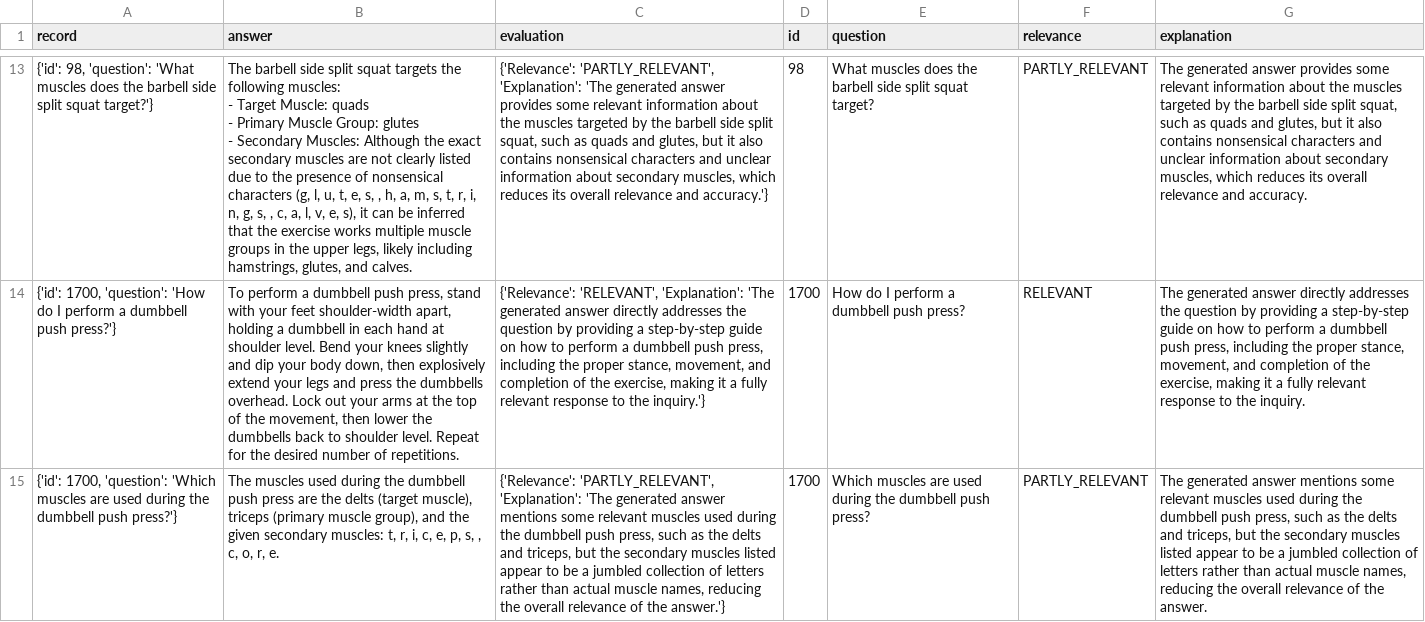
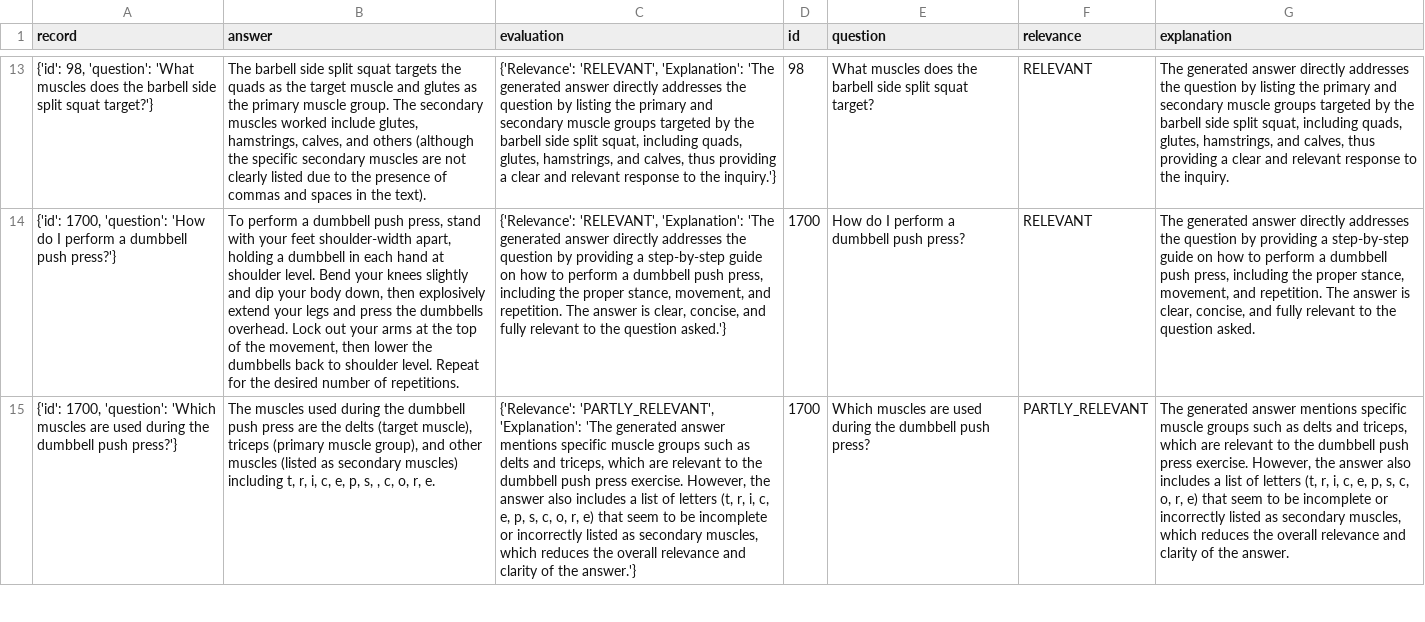
Before and after one commit to AbderraoufBelaiouar/fitness_assisant, a CSV file: data/eval/rag-evaluations.csv, drawn as a sheet; only a part is shown, gaps mark what is left out; ↵ is a line break in a cell; the diff covers the shown part only; the diff names each change by its address in the sheet, - before the commit and + after, or states it on an @@ line.

```diff
--- a/data/eval/rag-evaluations.csv
+++ b/data/eval/rag-evaluations.csv
-B13 (answer): …targets the following muscles: ↵ - Target Muscle: quads ↵ - Primary Muscle Group: glutes ↵ - Secondary Muscles: Although the exact secondary muscles are not clearly listed due to the presence of nonsensical characters (g, l, u, t, e, s, , h, a, m, s, t, r, i, n, g, s, , c, a, l, v, e, s), it can be inferred that the exercise works multiple muscle groups in the upper legs, likely including hamstrings, glutes, and calves.
+B13 (answer): …targets the quads as the target muscle and glutes as the primary muscle group. The secondary muscles worked include glutes, hamstrings, calves, and others (although the specific secondary muscles are not clearly listed due to the presence of commas and spaces in the text).
-C13 (evaluation): {'Relevance': 'PARTLY_RELEVANT', 'Explanation': 'The generated answer provides some relevant information about the muscles targeted by the barbell side split squat, such as quads and glutes, but it also contains nonsensical characters and unclear information about secondary muscles, which reduces its overall relevance and accuracy.'}
+C13 (evaluation): {'Relevance': 'RELEVANT', 'Explanation': 'The generated answer directly addresses the question by listing the primary and secondary muscle groups targeted by the barbell side split squat, including quads, glutes, hamstrings, and calves, thus providing a clear and relevant response to the inquiry.'}
-F13 (relevance): PARTLY_RELEVANT
+F13 (relevance): RELEVANT
-G13 (explanation): …generated answer provides some relevant information about the muscles targeted by the barbell side split squat, such as quads and glutes, but it also contains nonsensical characters and unclear information about secondary muscles, which reduces its overall relevance and accuracy.
+G13 (explanation): …generated answer directly addresses the question by listing the primary and secondary muscle groups targeted by the barbell side split squat, including quads, glutes, hamstrings, and calves, thus providing a clear and relevant response to the inquiry.
-C14 (evaluation): …movement, and completion of the exercise, making it a fully relevant response to the inquiry.'}
+C14 (evaluation): …movement, and repetition. The answer is clear, concise, and fully relevant to the question asked.'}
-G14 (explanation): …movement, and completion of the exercise, making it a fully relevant response to the inquiry.
+G14 (explanation): …movement, and repetition. The answer is clear, concise, and fully relevant to the question asked.
-B15 (answer): …group), and the given secondary muscles: t, r,…
+B15 (answer): …group), and other muscles (listed as secondary muscles) including t, r,…
-C15 (evaluation): …answer mentions some relevant muscles used during the dumbbell push press, such as the delts and triceps, but the secondary muscles listed appear to be a jumbled collection of letters rather than actual muscle names, reducing the overall relevance of the…
+C15 (evaluation): …answer mentions specific muscle groups such as delts and triceps, which are relevant to the dumbbell push press exercise. However, the answer also includes a list of letters (t, r, i, c, e, p, s, c, o, r, e) that seem to be incomplete or incorrectly listed as secondary muscles, which reduces the overall relevance and clarity of the…
-G15 (explanation): …answer mentions some relevant muscles used during the dumbbell push press, such as the delts and triceps, but the secondary muscles listed appear to be a jumbled collection of letters rather than actual muscle names, reducing the overall relevance of the…
+G15 (explanation): …answer mentions specific muscle groups such as delts and triceps, which are relevant to the dumbbell push press exercise. However, the answer also includes a list of letters (t, r, i, c, e, p, s, c, o, r, e) that seem to be incomplete or incorrectly listed as secondary muscles, which reduces the overall relevance and clarity of the…
```
Also changed, not shown: 102 edited cells elsewhere in this file, 14 other files.
